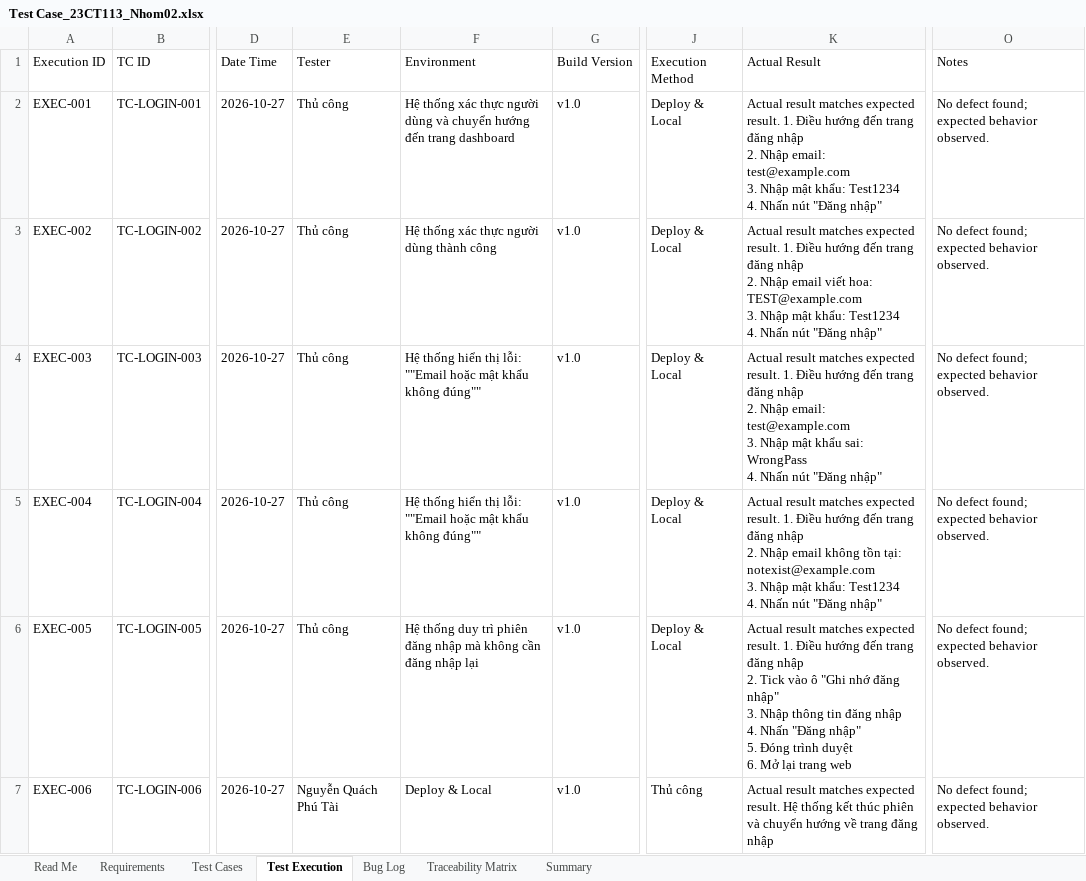
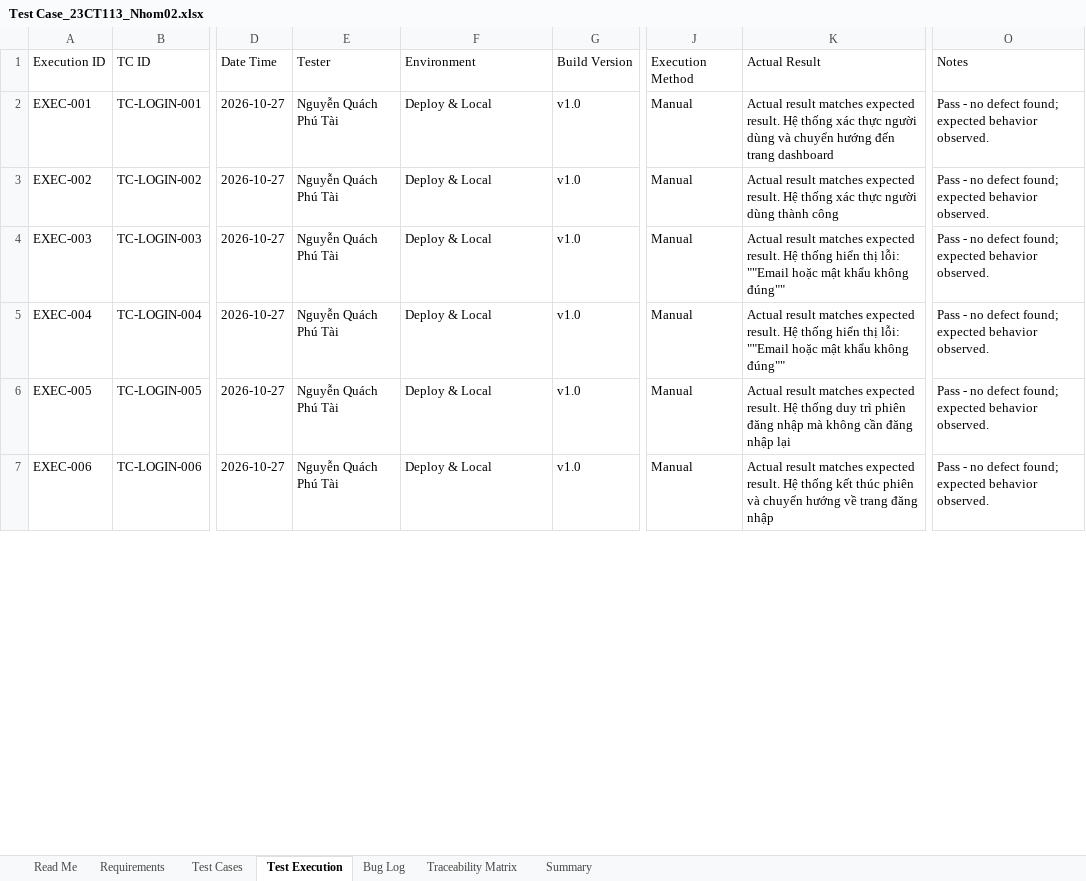
Before and after one commit to Escanor292/test, an Excel workbook: 23CT113_Nhom02_NenTangCrowdfunding(TuTeFund)/Test Case_23CT113_Nhom02.xlsx, sheet Test Execution, drawn as a sheet; only a part is shown, gaps mark what is left out; values as stored, in another font and other column widths than the file's, no borders; ↵ is a line break in a cell; the diff covers the shown part only; the diff names each change by its address in the sheet, - before the commit and + after, or states it on an @@ line.

```diff
--- a/23CT113_Nhom02_NenTangCrowdfunding(TuTeFund)/Test Case_23CT113_Nhom02.xlsx (sheet Test Execution)
+++ b/23CT113_Nhom02_NenTangCrowdfunding(TuTeFund)/Test Case_23CT113_Nhom02.xlsx (sheet Test Execution)
-E2:E6 (Tester): Thủ công
+E2:E6 (Tester): Nguyễn Quách Phú Tài
-F2 (Environment): Hệ thống xác thực người dùng và chuyển hướng đến trang dashboard
+F2 (Environment): Deploy & Local
-J2:J6 (Execution Method): Deploy & Local
+J2:J6 (Execution Method): Manual
-K2 (Actual Result): …expected result. 1. Điều hướng đến trang đăng nhập ↵ 2. Nhập email: test@example.com ↵ 3. Nhập mật khẩu: Test1234 ↵ 4. Nhấn nút "Đăng nhập"
+K2 (Actual Result): …expected result. Hệ thống xác thực người dùng và chuyển hướng đến trang dashboard
-O2:O7 (Notes): No defect found;…
+O2:O7 (Notes): Pass - no defect found;…
-F3 (Environment): Hệ thống xác thực người dùng thành công
+F3 (Environment): Deploy & Local
-K3 (Actual Result): …expected result. 1. Điều hướng đến trang đăng nhập ↵ 2. Nhập email viết hoa: TEST@example.com ↵ 3. Nhập mật khẩu: Test1234 ↵ 4. Nhấn nút "Đăng nhập"
+K3 (Actual Result): …expected result. Hệ thống xác thực người dùng thành công
-F4:F5 (Environment): Hệ thống hiển thị lỗi: ""Email hoặc mật khẩu không đúng""
+F4:F5 (Environment): Deploy & Local
-K4 (Actual Result): …expected result. 1. Điều hướng đến trang đăng nhập ↵ 2. Nhập email: test@example.com ↵ 3. Nhập mật khẩu sai: WrongPass ↵ 4. Nhấn nút "Đăng nhập"
+K4 (Actual Result): …expected result. Hệ thống hiển thị lỗi: ""Email hoặc mật khẩu không đúng""
-K5 (Actual Result): …expected result. 1. Điều hướng đến trang đăng nhập ↵ 2. Nhập email không tồn tại: notexist@example.com ↵ 3. Nhập mật khẩu: Test1234 ↵ 4. Nhấn nút "Đăng nhập"
+K5 (Actual Result): …expected result. Hệ thống hiển thị lỗi: ""Email hoặc mật khẩu không đúng""
-F6 (Environment): Hệ thống duy trì phiên đăng nhập mà không cần đăng nhập lại
+F6 (Environment): Deploy & Local
-K6 (Actual Result): …expected result. 1. Điều hướng đến trang đăng nhập ↵ 2. Tick vào ô "Ghi nhớ đăng nhập" ↵ 3. Nhập thông tin đăng nhập ↵ 4. Nhấn "Đăng nhập" ↵ 5. Đóng trình duyệt ↵ 6. Mở lại trang web
+K6 (Actual Result): …expected result. Hệ thống duy trì phiên đăng nhập mà không cần đăng nhập lại
-J7 (Execution Method): Thủ công
+J7 (Execution Method): Manual
```
Also changed, not shown: 242 edited cells elsewhere in this sheet, sheet Test Cases, sheet Bug Log, sheet Requirements, sheet Traceability Matrix, sheet Summary, 23CT113_Nhom02_NenTangCrowdfunding(TuTeFund)/01-IC-Product-Requirements_23CT113_Nhom02.xlsx, 15 other files.
